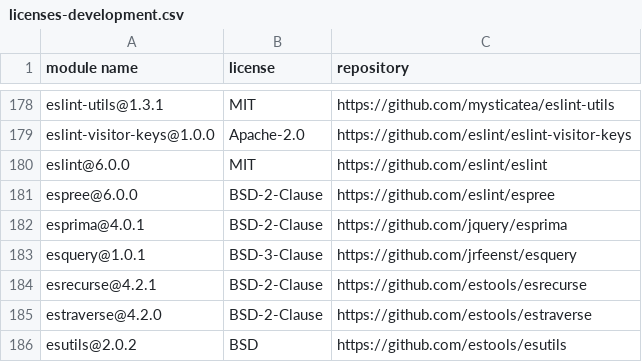
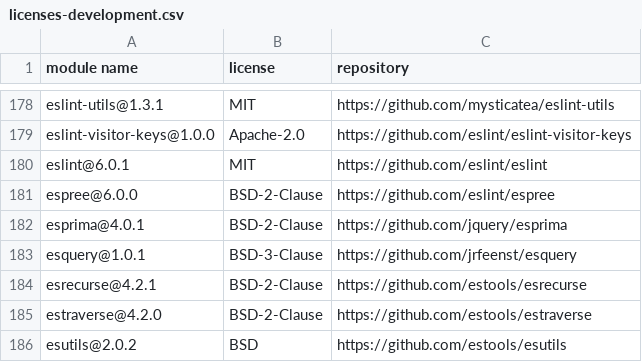
Before and after one commit to iTonyYo/flatten-folder-cli, a CSV file: docs/licenses-development.csv, drawn as a sheet; only a part is shown, gaps mark what is left out.

Commit message:
依赖: :package: eslint v6.0.1

```diff
--- a/docs/licenses-development.csv
+++ b/docs/licenses-development.csv
@@ -179,3 +179,3 @@
 "eslint-visitor-keys@1.0.0","Apache-2.0","https://github.com/eslint/eslint-visitor-keys"
-"eslint@6.0.0","MIT","https://github.com/eslint/eslint"
+"eslint@6.0.1","MIT","https://github.com/eslint/eslint"
 "espree@6.0.0","BSD-2-Clause","https://github.com/eslint/espree"
```
Also changed, not shown: 2 other files.
